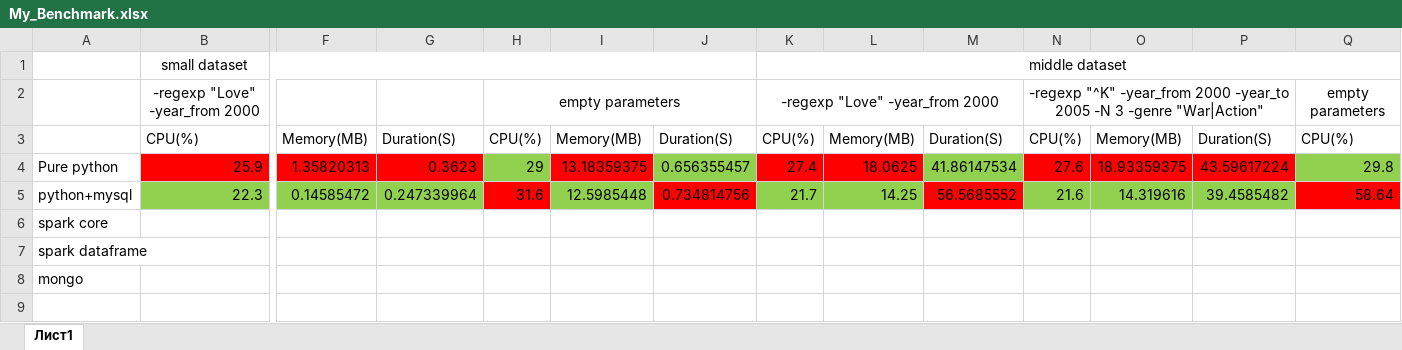
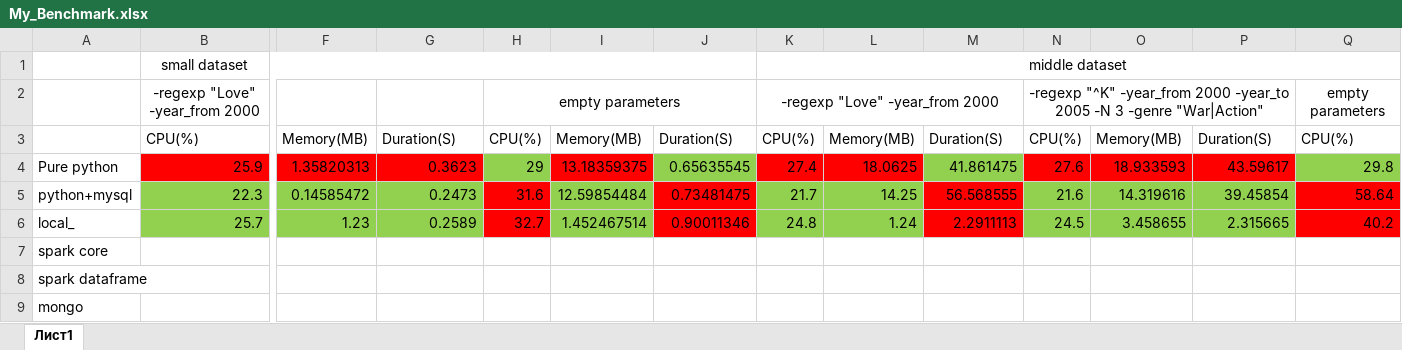
Before and after one commit to NikitaAS-56/IsSoft-BigData, an Excel workbook: work_4_Benchmark/My_Benchmark.xlsx, sheet Лист1, drawn as a sheet; only a part is shown, gaps mark what is left out; values as stored, in another font and other column widths than the file's, no borders; conditional formats not drawn; rows hold the shown columns only; the diff names each change by its address in the sheet, - before the commit and + after, or states it on an @@ line.

```diff
--- a/work_4_Benchmark/My_Benchmark.xlsx (sheet Лист1)
+++ b/work_4_Benchmark/My_Benchmark.xlsx (sheet Лист1)
-J4: 0.656355457
+J4: 0.65635545
-M4: 41.86147534
+M4: 41.861475
-O4: 18.93359375
+O4: 18.933593
-P4: 43.59617224
+P4: 43.59617
-G5: 0.247339964
+G5: 0.2473
-I5: 12.5985448
+I5: 12.59854484
-J5: 0.734814756
+J5: 0.73481475
-M5: 56.5685552
+M5: 56.568555
-P5: 39.4585482
+P5: 39.45854
+row 6: local_ | 25.7 | 1.23 | 0.2589 | 32.7 | 1.452467514 | 0.90011346 | 24.8 | 1.24 | 2.2911113 | 24.5 | 3.458655 | 2.315665 | 40.2
```
Also changed, not shown: 5 other files.
